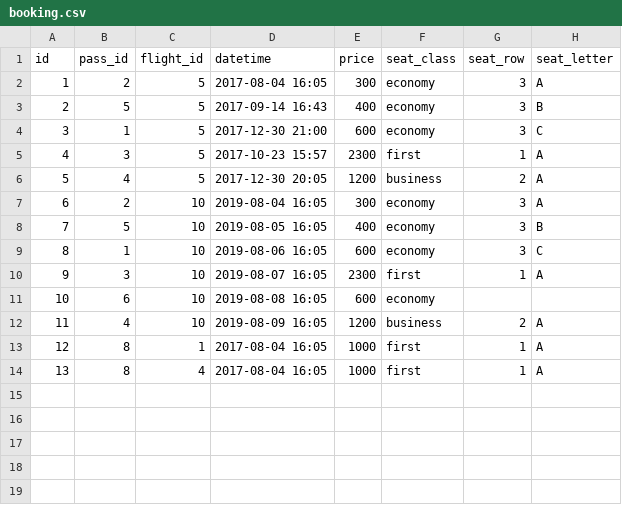
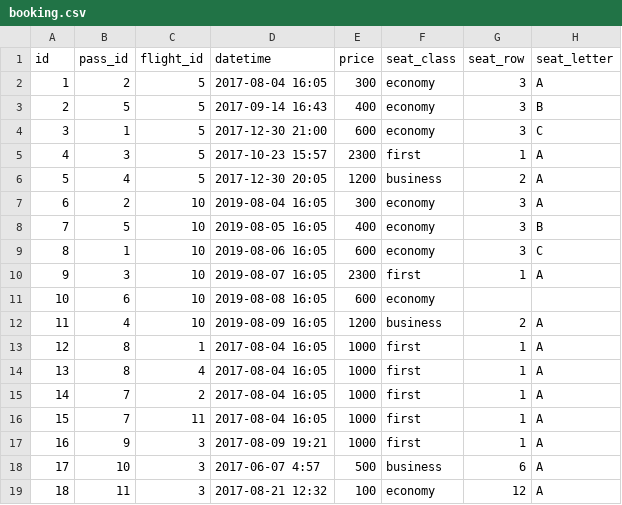
Before and after one commit to m4kuta/CSC343-A2, a CSV file: data/booking.csv, drawn as a sheet.

```diff
--- a/data/booking.csv
+++ b/data/booking.csv
@@ -14 +14,6 @@ id,pass_id,flight_id,datetime,price,seat_class,seat_row,seat_letter
 13,8,4,2017-08-04 16:05,1000,first,1,A
+14,7,2,2017-08-04 16:05,1000,first,1,A
+15,7,11,2017-08-04 16:05,1000,first,1,A
+16,9,3,2017-08-09 19:21,1000,first,1,A
+17,10,3,2017-06-07 4:57,500,business,6,A
+18,11,3,2017-08-21 12:32,100,economy,12,A
```
Also changed, not shown: data/flight.csv, data/passenger.csv, 6 other files.
